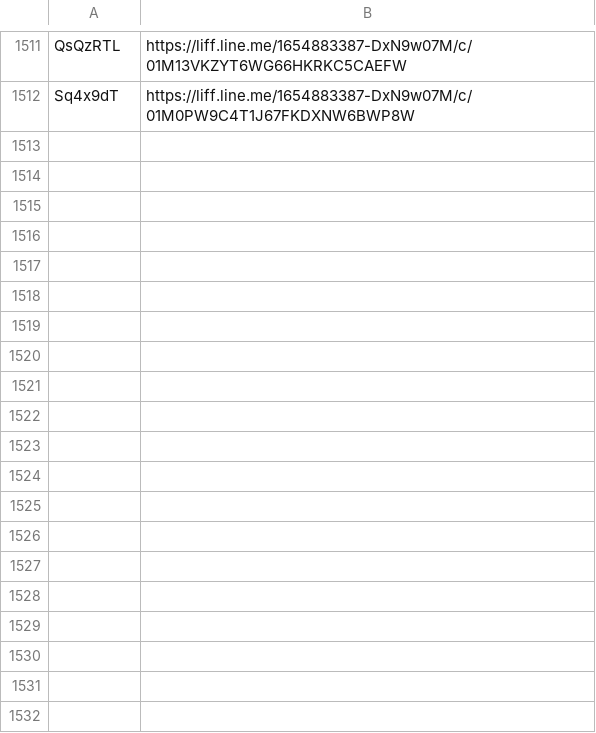
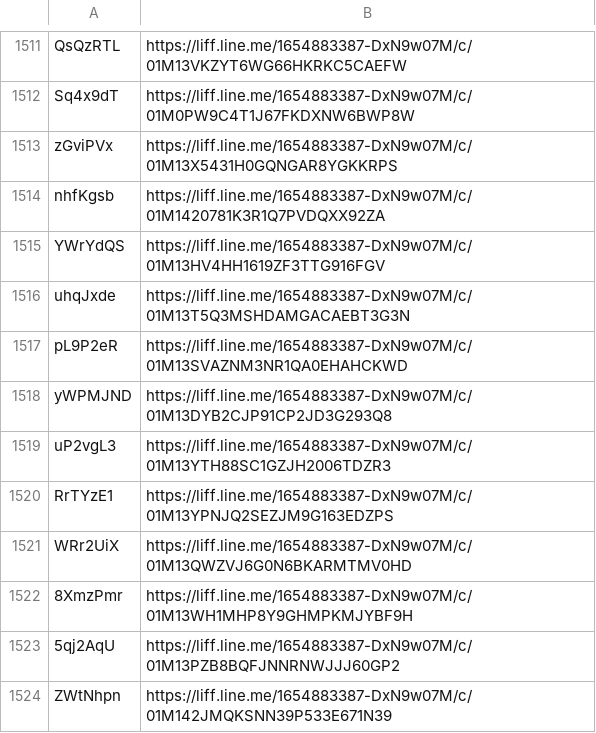
Before and after one commit to wowack7/beybuilder, a TSV file: data/draw/mapping.tsv, drawn as a sheet; only a part is shown, gaps mark what is left out.

Commit message:
chore(draw): 同步上游新公布的店家

```diff
--- a/data/draw/mapping.tsv
+++ b/data/draw/mapping.tsv
@@ -1512 +1512,13 @@ QsQzRTL	https://liff.line.me/1654883387-DxN9w07M/c/01M13VKZYT6WG66HKRKC5CAEFW
 Sq4x9dT	https://liff.line.me/1654883387-DxN9w07M/c/01M0PW9C4T1J67FKDXNW6BWP8W
+zGviPVx	https://liff.line.me/1654883387-DxN9w07M/c/01M13X5431H0GQNGAR8YGKKRPS
+nhfKgsb	https://liff.line.me/1654883387-DxN9w07M/c/01M1420781K3R1Q7PVDQXX92ZA
+YWrYdQS	https://liff.line.me/1654883387-DxN9w07M/c/01M13HV4HH1619ZF3TTG916FGV
+uhqJxde	https://liff.line.me/1654883387-DxN9w07M/c/01M13T5Q3MSHDAMGACAEBT3G3N
+pL9P2eR	https://liff.line.me/1654883387-DxN9w07M/c/01M13SVAZNM3NR1QA0EHAHCKWD
+yWPMJND	https://liff.line.me/1654883387-DxN9w07M/c/01M13DYB2CJP91CP2JD3G293Q8
+uP2vgL3	https://liff.line.me/1654883387-DxN9w07M/c/01M13YTH88SC1GZJH2006TDZR3
+RrTYzE1	https://liff.line.me/1654883387-DxN9w07M/c/01M13YPNJQ2SEZJM9G163EDZPS
+WRr2UiX	https://liff.line.me/1654883387-DxN9w07M/c/01M13QWZVJ6G0N6BKARMTMV0HD
+8XmzPmr	https://liff.line.me/1654883387-DxN9w07M/c/01M13WH1MHP8Y9GHMPKMJYBF9H
+5qj2AqU	https://liff.line.me/1654883387-DxN9w07M/c/01M13PZB8BQFJNNRNWJJJ60GP2
+ZWtNhpn	https://liff.line.me/1654883387-DxN9w07M/c/01M142JMQKSNN39P533E671N39
```
Also changed, not shown: 3 other files.
